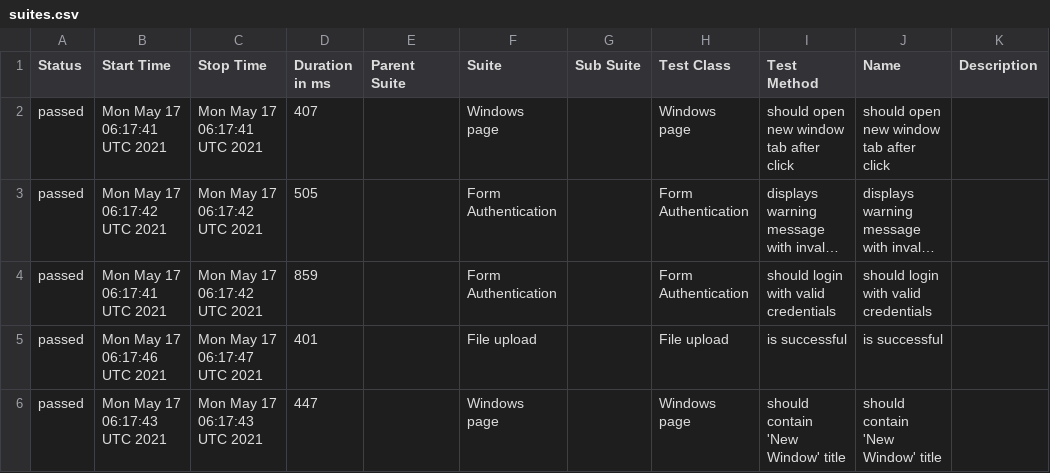
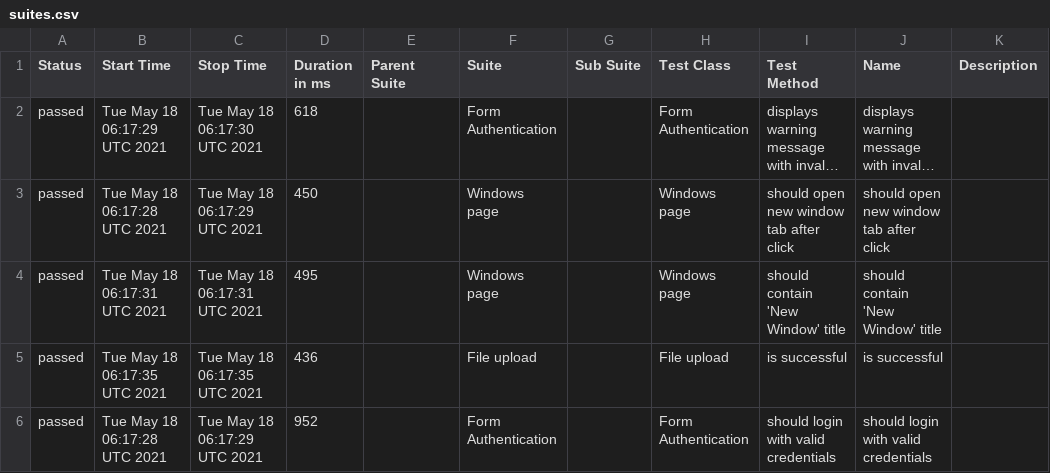
Before and after one commit to isandratskiy/webdriverio5-typescript-draft, a CSV file: data/suites.csv, drawn as a sheet; long unchanged cells end in …; removed rows and columns are numbered as before the commit, all else as after; the diff names each change by its address in the sheet, - before the commit and + after, or states it on an @@ line.

```diff
--- a/data/suites.csv
+++ b/data/suites.csv
-row 2: passed | Mon May 17 06:17:41 UTC 2021 | Mon May 17 06:17:41 UTC 2021 | 407 |  | Windows page |  | Windows page | should open new window tab after click | should open new window tab after click
-B2 (Start Time): Mon May 17 06:17:42 UTC 2021
+B2 (Start Time): Tue May 18 06:17:29 UTC 2021
-C2 (Stop Time): Mon May 17 06:17:42 UTC 2021
+C2 (Stop Time): Tue May 18 06:17:30 UTC 2021
-D2 (Duration in ms): 505
+D2 (Duration in ms): 618
+row 3: passed | Tue May 18 06:17:28 UTC 2021 | Tue May 18 06:17:29 UTC 2021 | 450 |  | Windows page |  | Windows page | should open new window tab after click | should open new window tab after click
-B4 (Start Time): Mon May 17 06:17:41 UTC 2021
+B4 (Start Time): Tue May 18 06:17:31 UTC 2021
-C4 (Stop Time): Mon May 17 06:17:42 UTC 2021
+C4 (Stop Time): Tue May 18 06:17:31 UTC 2021
-D4 (Duration in ms): 859
+D4 (Duration in ms): 495
-F4 (Suite): Form Authentication
+F4 (Suite): Windows page
-H4 (Test Class): Form Authentication
+H4 (Test Class): Windows page
-I4 (Test Method): should login with valid credentials
+I4 (Test Method): should contain 'New Window' title
-J4 (Name): should login with valid credentials
+J4 (Name): should contain 'New Window' title
-B5 (Start Time): Mon May 17 06:17:46 UTC 2021
+B5 (Start Time): Tue May 18 06:17:35 UTC 2021
-C5 (Stop Time): Mon May 17 06:17:47 UTC 2021
+C5 (Stop Time): Tue May 18 06:17:35 UTC 2021
-D5 (Duration in ms): 401
+D5 (Duration in ms): 436
-B6 (Start Time): Mon May 17 06:17:43 UTC 2021
+B6 (Start Time): Tue May 18 06:17:28 UTC 2021
-C6 (Stop Time): Mon May 17 06:17:43 UTC 2021
+C6 (Stop Time): Tue May 18 06:17:29 UTC 2021
-D6 (Duration in ms): 447
+D6 (Duration in ms): 952
-F6 (Suite): Windows page
+F6 (Suite): Form Authentication
-H6 (Test Class): Windows page
+H6 (Test Class): Form Authentication
-I6 (Test Method): should contain 'New Window' title
+I6 (Test Method): should login with valid credentials
-J6 (Name): should contain 'New Window' title
+J6 (Name): should login with valid credentials
```
Also changed, not shown: 18 other files.
